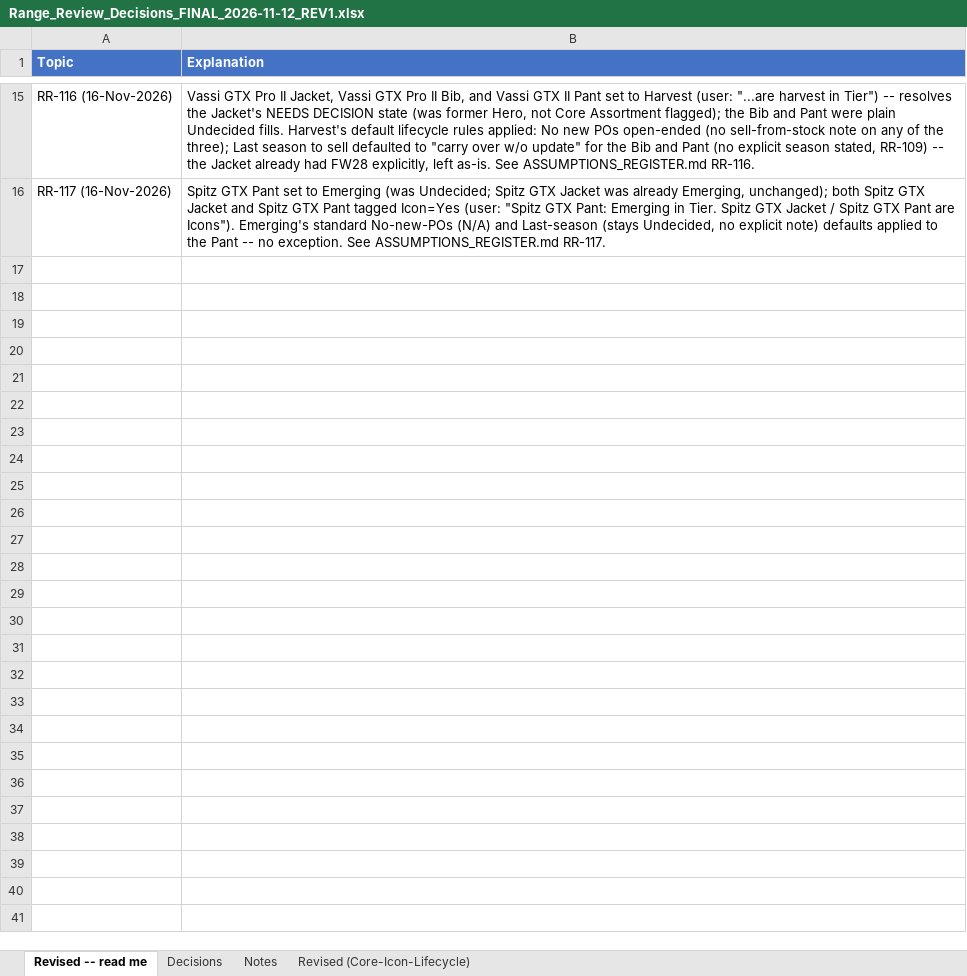
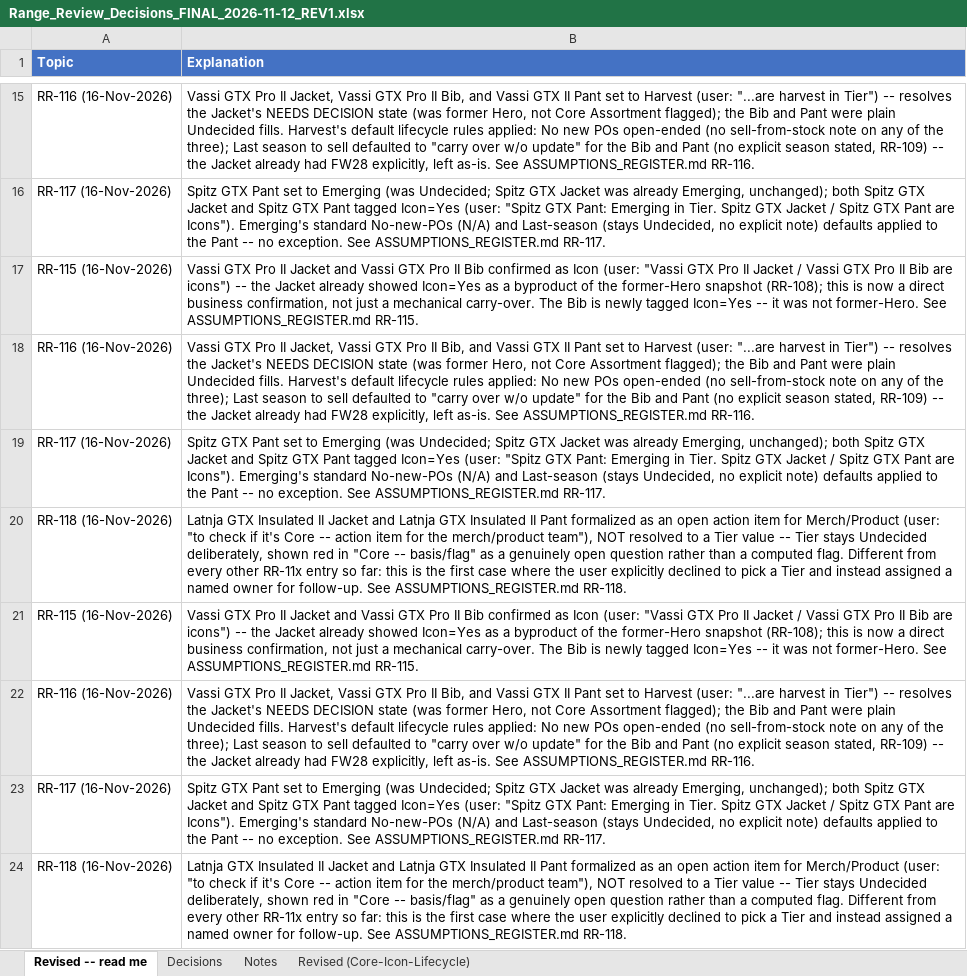
Before and after one commit to surflongboard/project_bob, an Excel workbook: data/range_review/outputs/archive/Range_Review_Decisions_FINAL_2026-11-12_REV1.xlsx, sheet Revised -- read me, drawn as a sheet; only a part is shown, gaps mark what is left out; values as stored, in another font and other column widths than the file's, no borders; the diff covers the shown part only; the diff names each change by its address in the sheet, - before the commit and + after, or states it on an @@ line.

```diff
--- a/data/range_review/outputs/archive/Range_Review_Decisions_FINAL_2026-11-12_REV1.xlsx (sheet Revised -- read me)
+++ b/data/range_review/outputs/archive/Range_Review_Decisions_FINAL_2026-11-12_REV1.xlsx (sheet Revised -- read me)
+row 17: RR-115 (16-Nov-2026) | Vassi GTX Pro II Jacket and Vassi GTX Pro II Bib confirmed as Icon (user: "Vassi GTX Pro II Jacket / Vassi GTX Pro II Bib are icons") -- the Jacket already showed Icon=Yes as a byproduct of the former-Hero snapshot (RR-108); this is now a direct business confirmation, not just a mechanical carry-over. The Bib is newly tagged Icon=Yes -- it was not former-Hero. See ASSUMPTIONS_REGISTER.md RR-115.
+row 18: RR-116 (16-Nov-2026) | Vassi GTX Pro II Jacket, Vassi GTX Pro II Bib, and Vassi GTX II Pant set to Harvest (user: "...are harvest in Tier") -- resolves the Jacket's NEEDS DECISION state (was former Hero, not Core Assortment flagged); the Bib and Pant were plain Undecided fills. Harvest's default lifecycle rules applied: No new POs open-ended (no sell-from-stock note on any of the three); Last season to sell defaulted to "carry over w/o update" for the Bib and Pant (no explicit season stated, RR-109) -- the Jacket already had FW28 explicitly, left as-is. See ASSUMPTIONS_REGISTER.md RR-116.
+row 19: RR-117 (16-Nov-2026) | Spitz GTX Pant set to Emerging (was Undecided; Spitz GTX Jacket was already Emerging, unchanged); both Spitz GTX Jacket and Spitz GTX Pant tagged Icon=Yes (user: "Spitz GTX Pant: Emerging in Tier. Spitz GTX Jacket / Spitz GTX Pant are Icons"). Emerging's standard No-new-POs (N/A) and Last-season (stays Undecided, no explicit note) defaults applied to the Pant -- no exception. See ASSUMPTIONS_REGISTER.md RR-117.
+row 20: RR-118 (16-Nov-2026) | Latnja GTX Insulated II Jacket and Latnja GTX Insulated II Pant formalized as an open action item for Merch/Product (user: "to check if it's Core -- action item for the merch/product team"), NOT resolved to a Tier value -- Tier stays Undecided deliberately, shown red in "Core -- basis/flag" as a genuinely open question rather than a computed flag. Different from every other RR-11x entry so far: this is the first case where the user explicitly declined to pick a Tier and instead assigned a named owner for follow-up. See ASSUMPTIONS_REGISTER.md RR-118.
+row 21: RR-115 (16-Nov-2026) | Vassi GTX Pro II Jacket and Vassi GTX Pro II Bib confirmed as Icon (user: "Vassi GTX Pro II Jacket / Vassi GTX Pro II Bib are icons") -- the Jacket already showed Icon=Yes as a byproduct of the former-Hero snapshot (RR-108); this is now a direct business confirmation, not just a mechanical carry-over. The Bib is newly tagged Icon=Yes -- it was not former-Hero. See ASSUMPTIONS_REGISTER.md RR-115.
+row 22: RR-116 (16-Nov-2026) | Vassi GTX Pro II Jacket, Vassi GTX Pro II Bib, and Vassi GTX II Pant set to Harvest (user: "...are harvest in Tier") -- resolves the Jacket's NEEDS DECISION state (was former Hero, not Core Assortment flagged); the Bib and Pant were plain Undecided fills. Harvest's default lifecycle rules applied: No new POs open-ended (no sell-from-stock note on any of the three); Last season to sell defaulted to "carry over w/o update" for the Bib and Pant (no explicit season stated, RR-109) -- the Jacket already had FW28 explicitly, left as-is. See ASSUMPTIONS_REGISTER.md RR-116.
+row 23: RR-117 (16-Nov-2026) | Spitz GTX Pant set to Emerging (was Undecided; Spitz GTX Jacket was already Emerging, unchanged); both Spitz GTX Jacket and Spitz GTX Pant tagged Icon=Yes (user: "Spitz GTX Pant: Emerging in Tier. Spitz GTX Jacket / Spitz GTX Pant are Icons"). Emerging's standard No-new-POs (N/A) and Last-season (stays Undecided, no explicit note) defaults applied to the Pant -- no exception. See ASSUMPTIONS_REGISTER.md RR-117.
+row 24: RR-118 (16-Nov-2026) | Latnja GTX Insulated II Jacket and Latnja GTX Insulated II Pant formalized as an open action item for Merch/Product (user: "to check if it's Core -- action item for the merch/product team"), NOT resolved to a Tier value -- Tier stays Undecided deliberately, shown red in "Core -- basis/flag" as a genuinely open question rather than a computed flag. Different from every other RR-11x entry so far: this is the first case where the user explicitly declined to pick a Tier and instead assigned a named owner for follow-up. See ASSUMPTIONS_REGISTER.md RR-118.
```
Also changed, not shown: 7 added rows elsewhere in this sheet, sheet Revised (Core-Icon-Lifecycle), 1 other file.
